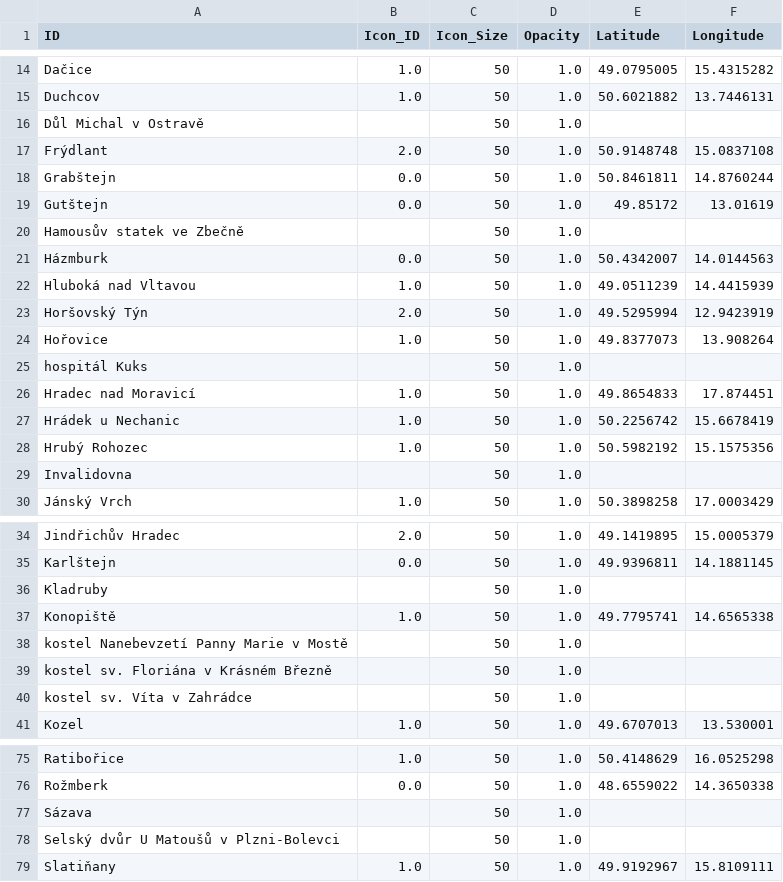
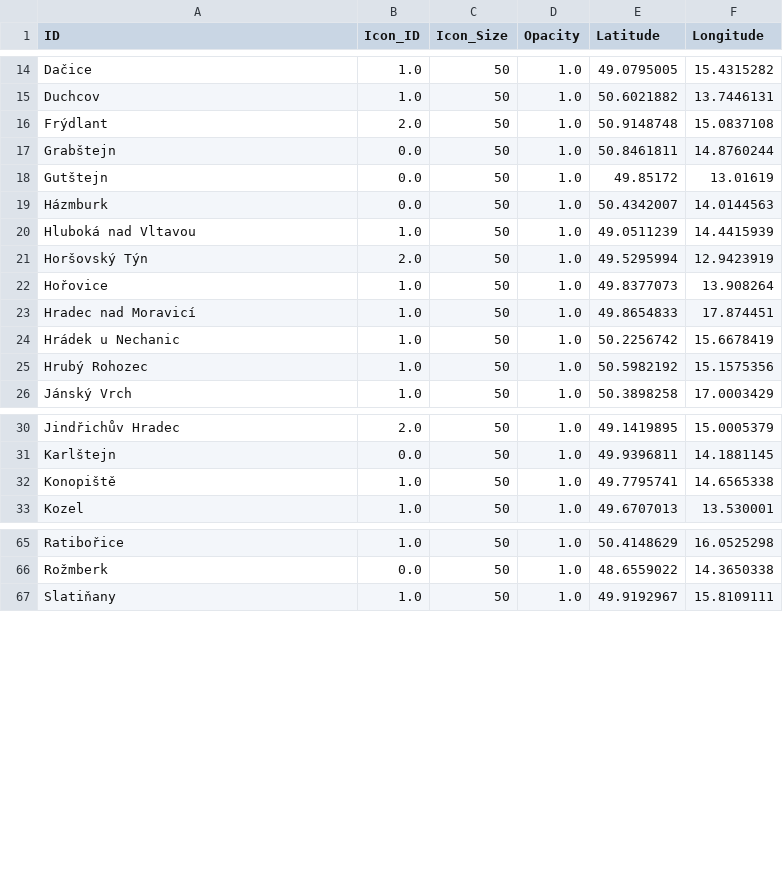
Before and after one commit to VeronikaMatejkova/maps, a CSV file: DataProApp.csv, drawn as a sheet; only a part is shown, gaps mark what is left out; the diff covers the shown part only.

Commit message:
Update DataProApp.csv

```diff
--- a/DataProApp.csv
+++ b/DataProApp.csv
@@ -15,3 +15,2 @@ Dačice,1.0,50,1.0,49.0795005,15.4315282
 Duchcov,1.0,50,1.0,50.6021882,13.7446131
-Důl Michal v Ostravě,,50,1.0,,
 Frýdlant,2.0,50,1.0,50.9148748,15.0837108
@@ -19,3 +18,2 @@ Grabštejn,0.0,50,1.0,50.8461811,14.8760244
 Gutštejn,0.0,50,1.0,49.85172,13.01619
-Hamousův statek ve Zbečně,,50,1.0,,
 Házmburk,0.0,50,1.0,50.4342007,14.0144563
@@ -24,3 +22,2 @@ Horšovský Týn,2.0,50,1.0,49.5295994,12.9423919
 Hořovice,1.0,50,1.0,49.8377073,13.908264
-hospitál Kuks,,50,1.0,,
 Hradec nad Moravicí,1.0,50,1.0,49.8654833,17.874451
@@ -28,3 +25,2 @@ Hrádek u Nechanic,1.0,50,1.0,50.2256742,15.6678419
 Hrubý Rohozec,1.0,50,1.0,50.5982192,15.1575356
-Invalidovna,,50,1.0,,
 Jánský Vrch,1.0,50,1.0,50.3898258,17.0003429
@@ -35,7 +31,3 @@ Jindřichův Hradec,2.0,50,1.0,49.1419895,15.0005379
 Karlštejn,0.0,50,1.0,49.9396811,14.1881145
-Kladruby,,50,1.0,,
 Konopiště,1.0,50,1.0,49.7795741,14.6565338
-kostel Nanebevzetí Panny Marie v Mostě,,50,1.0,,
-kostel sv. Floriána v Krásném Březně,,50,1.0,,
-kostel sv. Víta v Zahrádce,,50,1.0,,
 Kozel,1.0,50,1.0,49.6707013,13.530001
@@ -76,4 +66,2 @@ Ratibořice,1.0,50,1.0,50.4148629,16.0525298
 Rožmberk,0.0,50,1.0,48.6559022,14.3650338
-Sázava,,50,1.0,,
-Selský dvůr U Matoušů v Plzni-Bolevci,,50,1.0,,
 Slatiňany,1.0,50,1.0,49.9192967,15.8109111
```
Also changed, not shown: 5 removed rows elsewhere in this file.
